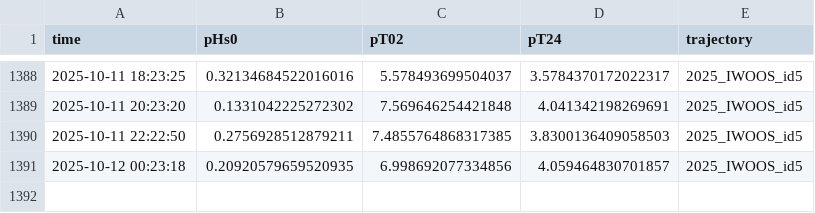
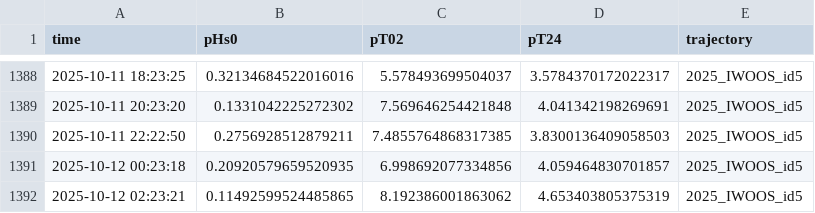
Before and after one commit to jerabaul29/2025_IWOOS_id5_data, a CSV file: wavestat_data_2025_IWOOS_id5.csv, drawn as a sheet; only a part is shown, gaps mark what is left out; the diff names each change by its address in the sheet, - before the commit and + after, or states it on an @@ line.

Commit message:
Push data

```diff
--- a/wavestat_data_2025_IWOOS_id5.csv
+++ b/wavestat_data_2025_IWOOS_id5.csv
+row 1392: 2025-10-12 02:23:21 | 0.11492599524485865 | 8.192386001863062 | 4.653403805375319 | 2025_IWOOS_id5
```
Also changed, not shown: 1 other file.
